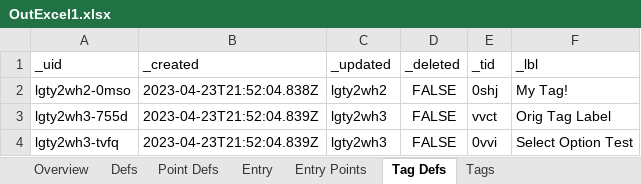
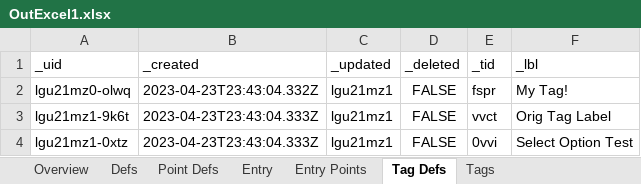
Before and after one commit to aarongilly/pdw, an Excel workbook: data-files/OutExcel1.xlsx, sheet Tag Defs, drawn as a sheet; values as stored, in another font and other column widths than the file's, no borders; removed rows and columns are numbered as before the commit, all else as after; the diff names each change by its address in the sheet, - before the commit and + after, or states it on an @@ line.

```diff
--- a/data-files/OutExcel1.xlsx (sheet Tag Defs)
+++ b/data-files/OutExcel1.xlsx (sheet Tag Defs)
-row 2: lgty2wh2-0mso | 2023-04-23T21:52:04.838Z | lgty2wh2 | FALSE | 0shj | My Tag!
+row 2: lgu21mz0-olwq | 2023-04-23T23:43:04.332Z | lgu21mz1 | FALSE | fspr | My Tag!
-A3 (_uid): lgty2wh3-755d
+A3 (_uid): lgu21mz1-9k6t
-B3:B4 (_created): 2023-04-23T21:52:04.839Z
+B3:B4 (_created): 2023-04-23T23:43:04.333Z
-C3:C4 (_updated): lgty2wh3
+C3:C4 (_updated): lgu21mz1
-A4 (_uid): lgty2wh3-tvfq
+A4 (_uid): lgu21mz1-0xtz
```
Also changed, not shown: sheet Entry, sheet Point Defs, sheet Defs, sheet Tags, sheet Entry Points, sheet Overview, data-files/OutExcel2.xlsx, 4 other files.
